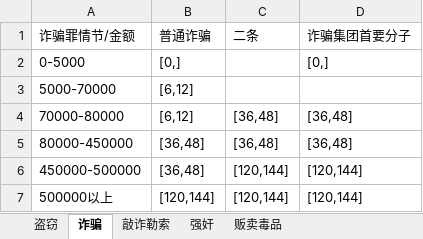
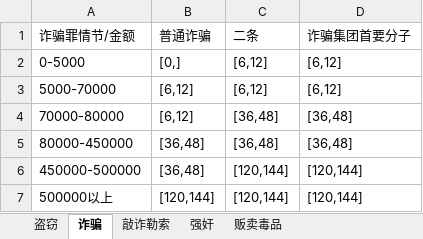
Before and after one commit to MrLi008/pycodingpractice, an Excel workbook: pyflaskpractice/simple/penalcode/crimeoftheft/sentencingstart.xlsx, sheet 诈骗, drawn as a sheet; values as stored, in another font and other column widths than the file's, no borders; the diff names each change by its address in the sheet, - before the commit and + after, or states it on an @@ line.

```diff
--- a/pyflaskpractice/simple/penalcode/crimeoftheft/sentencingstart.xlsx (sheet 诈骗)
+++ b/pyflaskpractice/simple/penalcode/crimeoftheft/sentencingstart.xlsx (sheet 诈骗)
-C2:C3 (二条): (empty)
+C2:C3 (二条): [6,12]
-D2 (诈骗集团首要分子): [0,]
+D2 (诈骗集团首要分子): [6,12]
-D3 (诈骗集团首要分子): (empty)
+D3 (诈骗集团首要分子): [6,12]
```
Also changed, not shown: sheet 贩卖毒品, sheet 强奸, sheet 盗窃, sheet 敲诈勒索, pyflaskpractice/simple/penalcode/crimeoftheft/calculationformula.xlsx, 5 other files.
